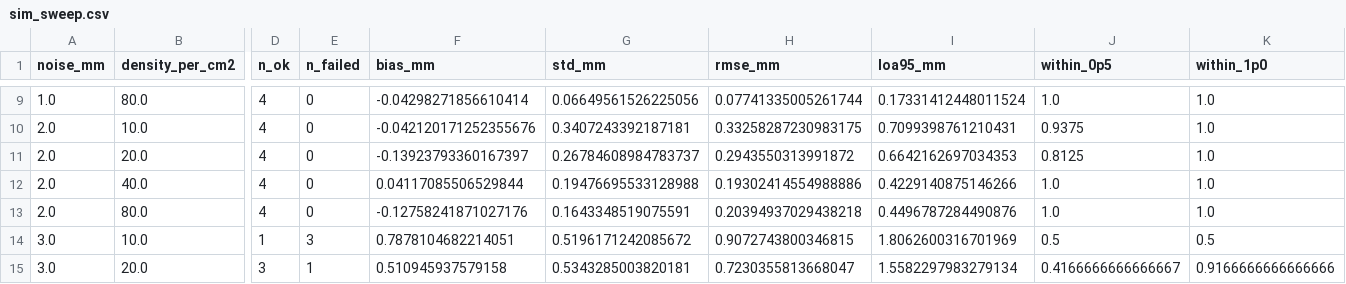
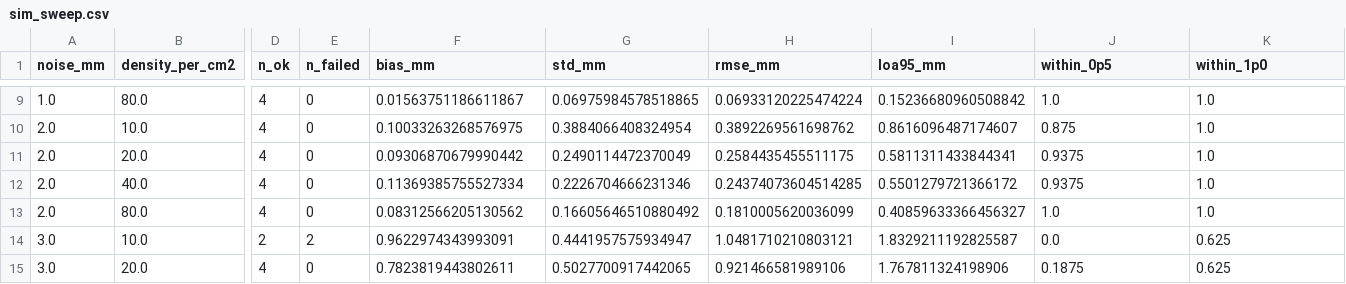
Before and after one commit to Neoforgetechnology5565/Tire, a CSV file: docs/results/sim_sweep.csv, drawn as a sheet; only a part is shown, gaps mark what is left out; removed rows and columns are numbered as before the commit, all else as after; rows hold the shown columns only; the diff covers the shown part only; the diff names each change by its address in the sheet, - before the commit and + after, or states it on an @@ line.

```diff
--- a/docs/results/sim_sweep.csv
+++ b/docs/results/sim_sweep.csv
-F9 (bias_mm): -0.04298271856610414
+F9 (bias_mm): 0.01563751186611867
-G9 (std_mm): 0.06649561526225056
+G9 (std_mm): 0.06975984578518865
-H9 (rmse_mm): 0.07741335005261744
+H9 (rmse_mm): 0.06933120225474224
-I9 (loa95_mm): 0.17331412448011524
+I9 (loa95_mm): 0.15236680960508842
-F10 (bias_mm): -0.042120171252355676
+F10 (bias_mm): 0.10033263268576975
-G10 (std_mm): 0.3407243392187181
+G10 (std_mm): 0.3884066408324954
-H10 (rmse_mm): 0.33258287230983175
+H10 (rmse_mm): 0.3892269561698762
-I10 (loa95_mm): 0.7099398761210431
+I10 (loa95_mm): 0.8616096487174607
-J10 (within_0p5): 0.9375
+J10 (within_0p5): 0.875
-F11 (bias_mm): -0.13923793360167397
+F11 (bias_mm): 0.09306870679990442
-G11 (std_mm): 0.26784608984783737
+G11 (std_mm): 0.2490114472370049
-H11 (rmse_mm): 0.2943550313991872
+H11 (rmse_mm): 0.2584435455511175
-I11 (loa95_mm): 0.6642162697034353
+I11 (loa95_mm): 0.5811311433844341
-J11 (within_0p5): 0.8125
+J11 (within_0p5): 0.9375
-F12 (bias_mm): 0.04117085506529844
+F12 (bias_mm): 0.11369385755527334
-G12 (std_mm): 0.19476695533128988
+G12 (std_mm): 0.2226704666231346
-H12 (rmse_mm): 0.19302414554988886
+H12 (rmse_mm): 0.24374073604514285
-I12 (loa95_mm): 0.4229140875146266
+I12 (loa95_mm): 0.5501279721366172
-J12 (within_0p5): 1.0
+J12 (within_0p5): 0.9375
-F13 (bias_mm): -0.12758241871027176
+F13 (bias_mm): 0.08312566205130562
-G13 (std_mm): 0.1643348519075591
+G13 (std_mm): 0.16605646510880492
-H13 (rmse_mm): 0.20394937029438218
+H13 (rmse_mm): 0.1810005620036099
-I13 (loa95_mm): 0.4496787284490876
+I13 (loa95_mm): 0.40859633366456327
-row 14: 3.0 | 10.0 | 1 | 3 | 0.7878104682214051 | 0.5196171242085672 | 0.9072743800346815 | 1.8062600316701969 | 0.5 | 0.5
-row 15: 3.0 | 20.0 | 3 | 1 | 0.510945937579158 | 0.5343285003820181 | 0.7230355813668047 | 1.5582297983279134 | 0.4166666666666667 | 0.9166666666666666
+row 14: 3.0 | 10.0 | 2 | 2 | 0.9622974343993091 | 0.4441957575934947 | 1.0481710210803121 | 1.8329211192825587 | 0.0 | 0.625
+row 15: 3.0 | 20.0 | 4 | 0 | 0.7823819443802611 | 0.5027700917442065 | 0.921466581989106 | 1.767811324198906 | 0.1875 | 0.625
```
Also changed, not shown: 1 added row, 1 removed row and 61 edited cells elsewhere in this file, 9 other files.
